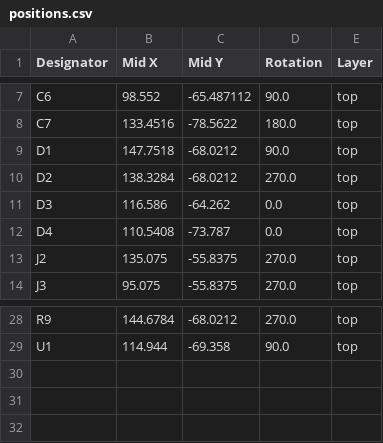
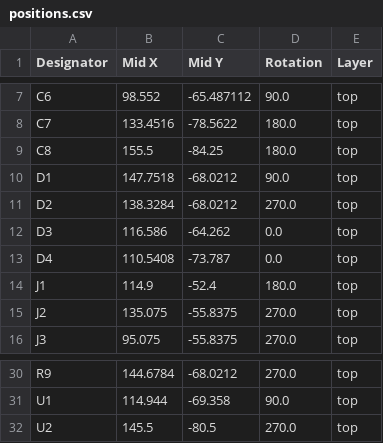
Before and after one commit to satspares/ldmos_design_with_dwin_display, a CSV file: Band_Switch_board_2026/Band_Switch_board_2026_small/production/positions.csv, drawn as a sheet; only a part is shown, gaps mark what is left out.

Commit message:
change some values - alter boards

```diff
--- a/Band_Switch_board_2026/Band_Switch_board_2026_small/production/positions.csv
+++ b/Band_Switch_board_2026/Band_Switch_board_2026_small/production/positions.csv
@@ -8,2 +8,3 @@ C6,98.552,-65.487112,90.0,top
 C7,133.4516,-78.5622,180.0,top
+C8,155.5,-84.25,180.0,top
 D1,147.7518,-68.0212,90.0,top
@@ -12,2 +13,3 @@ D3,116.586,-64.262,0.0,top
 D4,110.5408,-73.787,0.0,top
+J1,114.9,-52.4,180.0,top
 J2,135.075,-55.8375,270.0,top
@@ -29 +31,2 @@ R9,144.6784,-68.0212,270.0,top
 U1,114.944,-69.358,90.0,top
+U2,145.5,-80.5,270.0,top
```
Also changed, not shown: Band_Switch_board_2026/Band_Switch_board_2026_small/production/bom.csv, Kicad-all-band-amp-April-2026/all-band-amp-April-2026/production/bom.csv, 21 other files.
